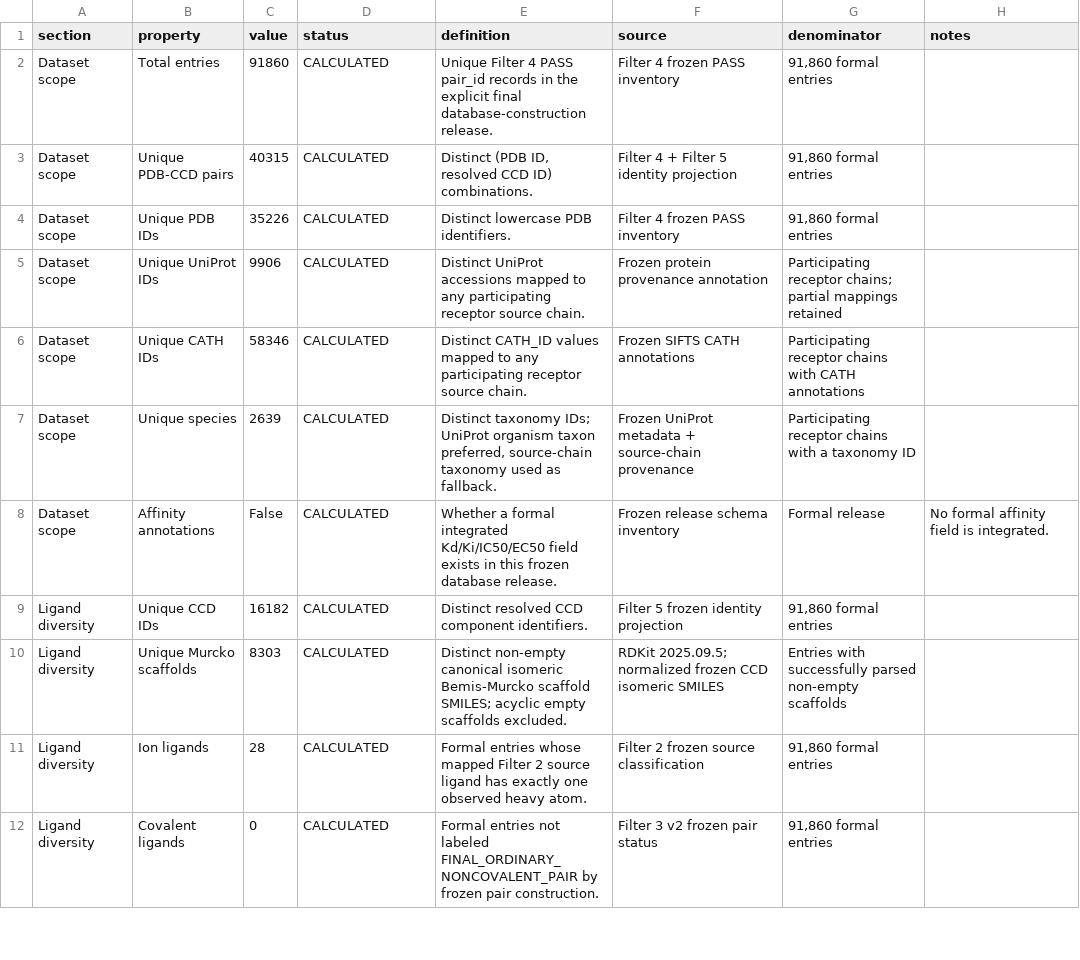
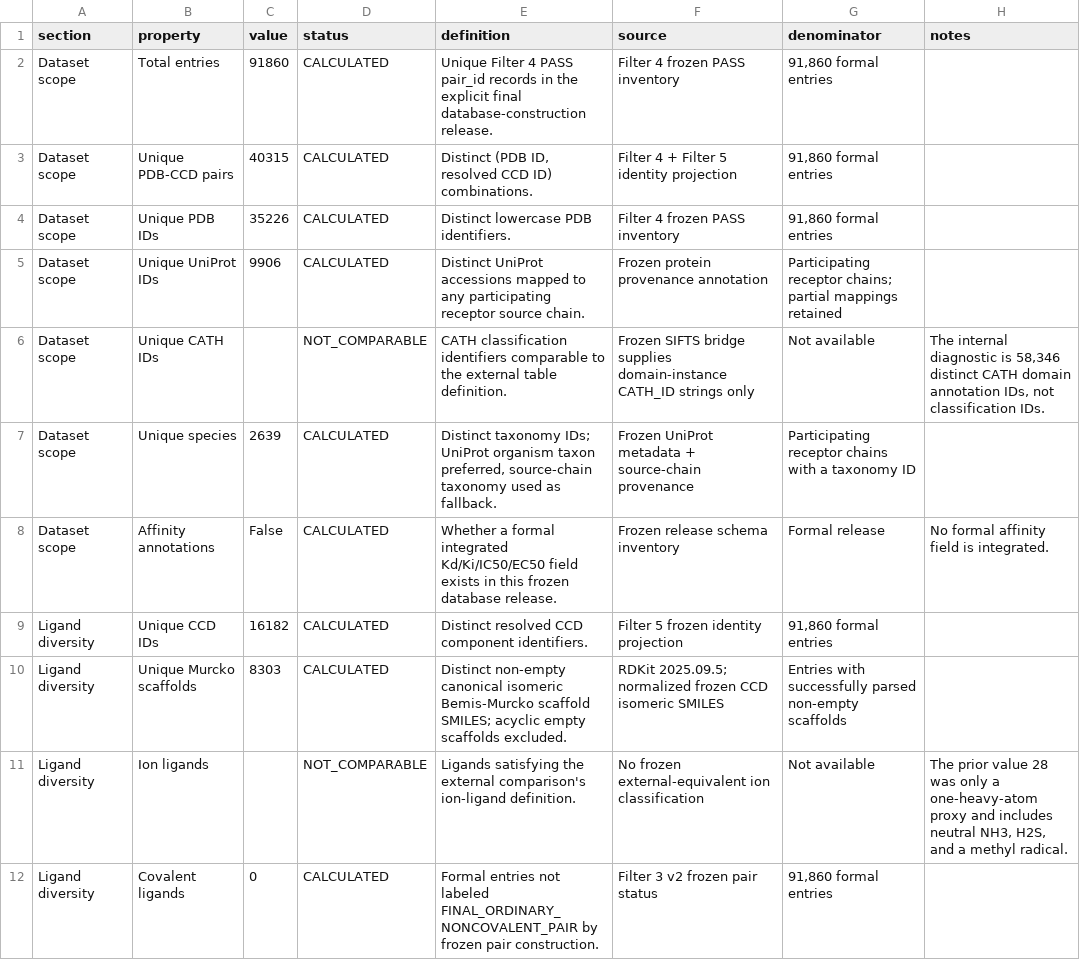
Before and after one commit to ycq14159-bit/protein-ligand-docking-benchmark, a CSV file: analysis/dataset_comparison/data/ours_summary_stats.csv, drawn as a sheet; only a part is shown; the diff covers the shown part only.

Commit message:
Correct non-comparable dataset metrics after focused audit

```diff
--- a/analysis/dataset_comparison/data/ours_summary_stats.csv
+++ b/analysis/dataset_comparison/data/ours_summary_stats.csv
@@ -5,3 +5,3 @@ Dataset scope,Unique PDB IDs,35226,CALCULATED,Distinct lowercase PDB identifiers
 Dataset scope,Unique UniProt IDs,9906,CALCULATED,Distinct UniProt accessions mapped to any participating receptor source chain.,Frozen protein provenance annotation,Participating receptor chains; partial mappings retained,
-Dataset scope,Unique CATH IDs,58346,CALCULATED,Distinct CATH_ID values mapped to any participating receptor source chain.,Frozen SIFTS CATH annotations,Participating receptor chains with CATH annotations,
+Dataset scope,Unique CATH IDs,,NOT_COMPARABLE,CATH classification identifiers comparable to the external table definition.,Frozen SIFTS bridge supplies domain-instance CATH_ID strings only,Not available,"The internal diagnostic is 58,346 distinct CATH domain annotation IDs, not classification IDs."
 Dataset scope,Unique species,2639,CALCULATED,"Distinct taxonomy IDs; UniProt organism taxon preferred, source-chain taxonomy used as fallback.",Frozen UniProt metadata + source-chain provenance,Participating receptor chains with a taxonomy ID,
@@ -10,3 +10,3 @@ Ligand diversity,Unique CCD IDs,16182,CALCULATED,Distinct resolved CCD component
 Ligand diversity,Unique Murcko scaffolds,8303,CALCULATED,Distinct non-empty canonical isomeric Bemis-Murcko scaffold SMILES; acyclic empty scaffolds excluded.,RDKit 2025.09.5; normalized frozen CCD isomeric SMILES,Entries with successfully parsed non-empty scaffolds,
-Ligand diversity,Ion ligands,28,CALCULATED,Formal entries whose mapped Filter 2 source ligand has exactly one observed heavy atom.,Filter 2 frozen source classification,"91,860 formal entries",
+Ligand diversity,Ion ligands,,NOT_COMPARABLE,Ligands satisfying the external comparison's ion-ligand definition.,No frozen external-equivalent ion classification,Not available,"The prior value 28 was only a one-heavy-atom proxy and includes neutral NH3, H2S, and a methyl radical."
 Ligand diversity,Covalent ligands,0,CALCULATED,Formal entries not labeled FINAL_ORDINARY_NONCOVALENT_PAIR by frozen pair construction.,Filter 3 v2 frozen pair status,"91,860 formal entries",
```
Also changed, not shown: 7 edited cells elsewhere in this file, analysis/dataset_comparison/data/combined_comparison_stats.csv, analysis/dataset_comparison/qc/metric_definitions.tsv, 16 other files.
